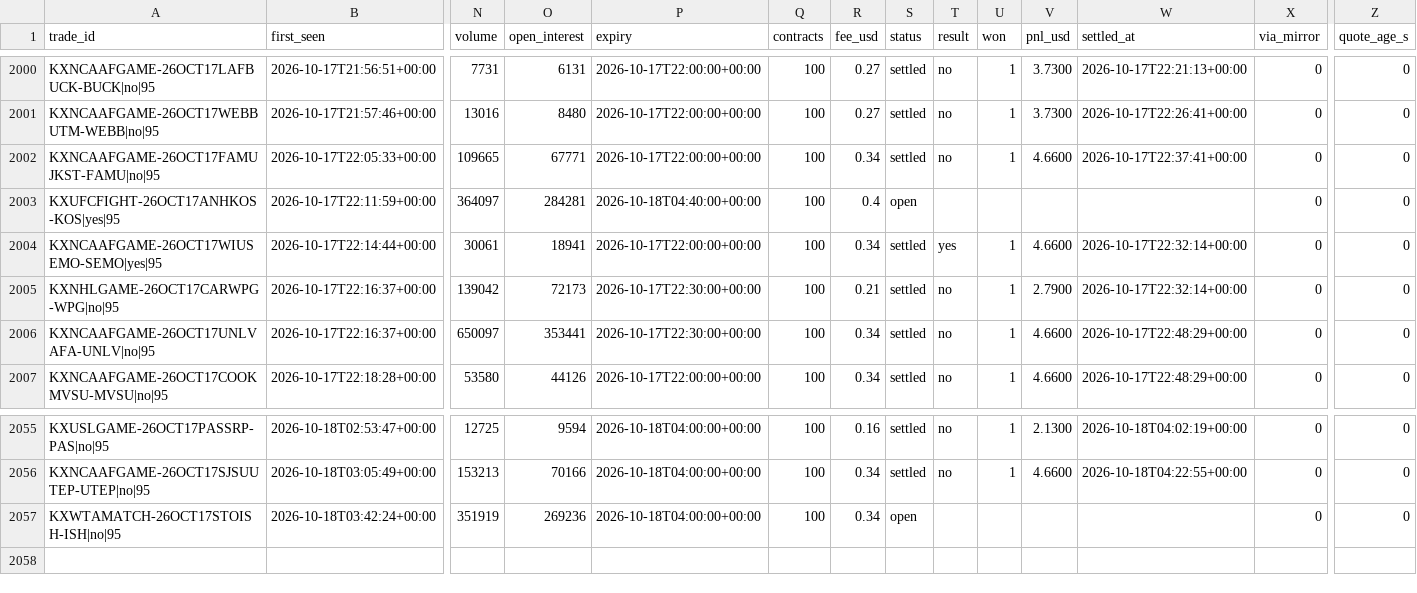
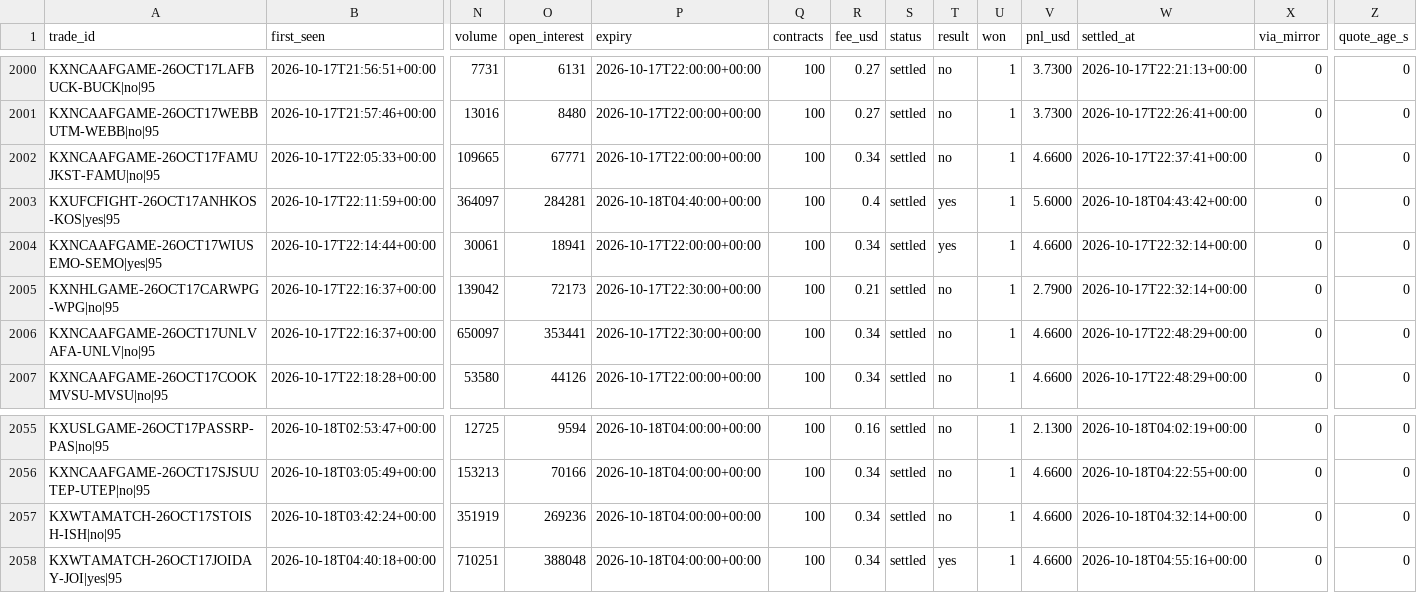
Before and after one commit to UseSoap/Kalshi-Scanner, a CSV file: data/trades_95.csv, drawn as a sheet; only a part is shown, gaps mark what is left out; rows hold the shown columns only; the diff names each change by its address in the sheet, - before the commit and + after, or states it on an @@ line.

Commit message:
data: scan 2026-10-18T04:58Z

```diff
--- a/data/trades_95.csv
+++ b/data/trades_95.csv
-S2003 (status): open
+S2003 (status): settled
-T2003 (result): (empty)
+T2003 (result): yes
-U2003 (won): (empty)
+U2003 (won): 1
-V2003 (pnl_usd): (empty)
+V2003 (pnl_usd): 5.6000
-W2003 (settled_at): (empty)
+W2003 (settled_at): 2026-10-18T04:43:42+00:00
-S2057 (status): open
+S2057 (status): settled
-T2057 (result): (empty)
+T2057 (result): no
-U2057 (won): (empty)
+U2057 (won): 1
-V2057 (pnl_usd): (empty)
+V2057 (pnl_usd): 4.6600
-W2057 (settled_at): (empty)
+W2057 (settled_at): 2026-10-18T04:32:14+00:00
+row 2058: KXWTAMATCH-26OCT17JOIDAY-JOI|yes|95 | 2026-10-18T04:40:18+00:00 | 710251 | 388048 | 2026-10-18T04:00:00+00:00 | 100 | 0.34 | settled | yes | 1 | 4.6600 | 2026-10-18T04:55:16+00:00 | 0 | 0
```
Also changed, not shown: data/games.csv, data/trades.csv, 1 other file.
